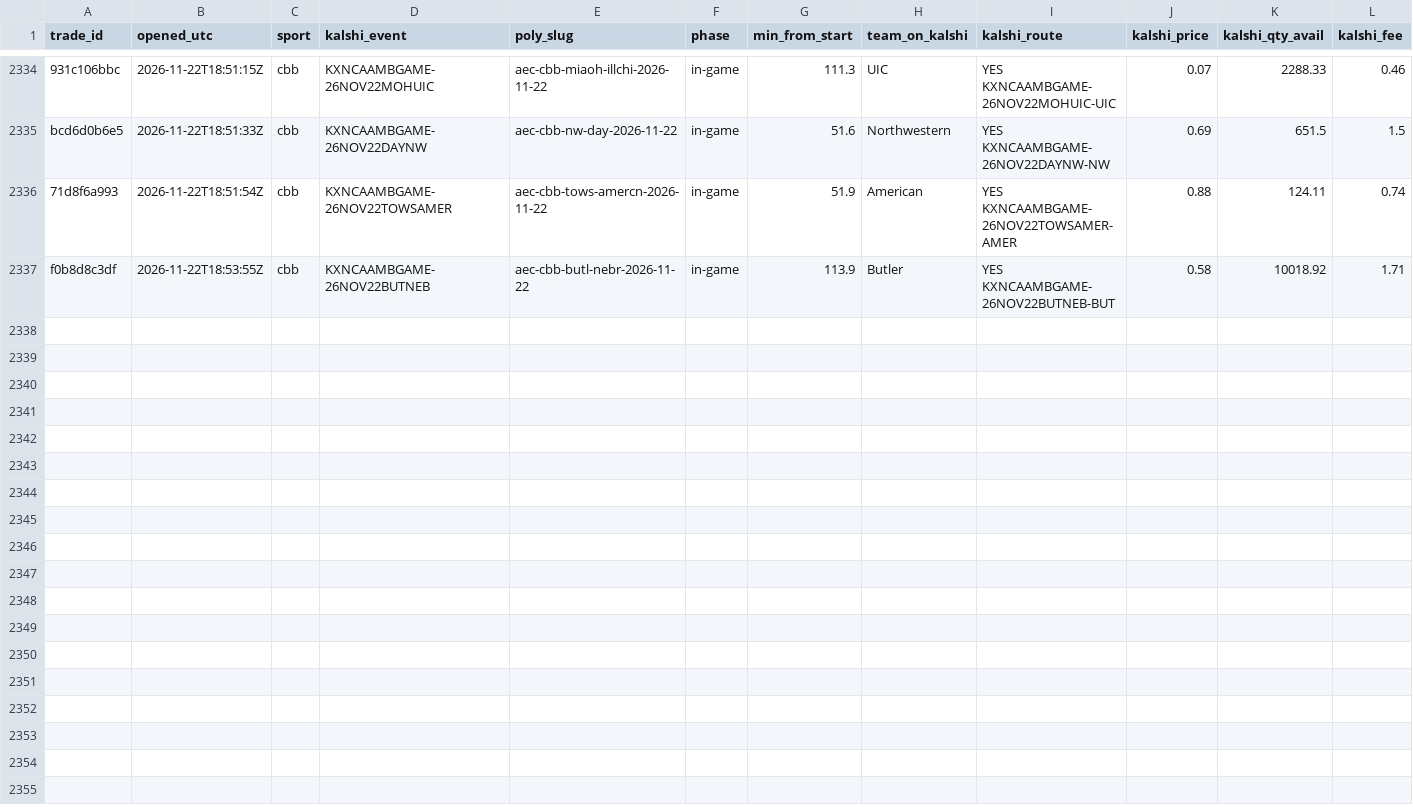
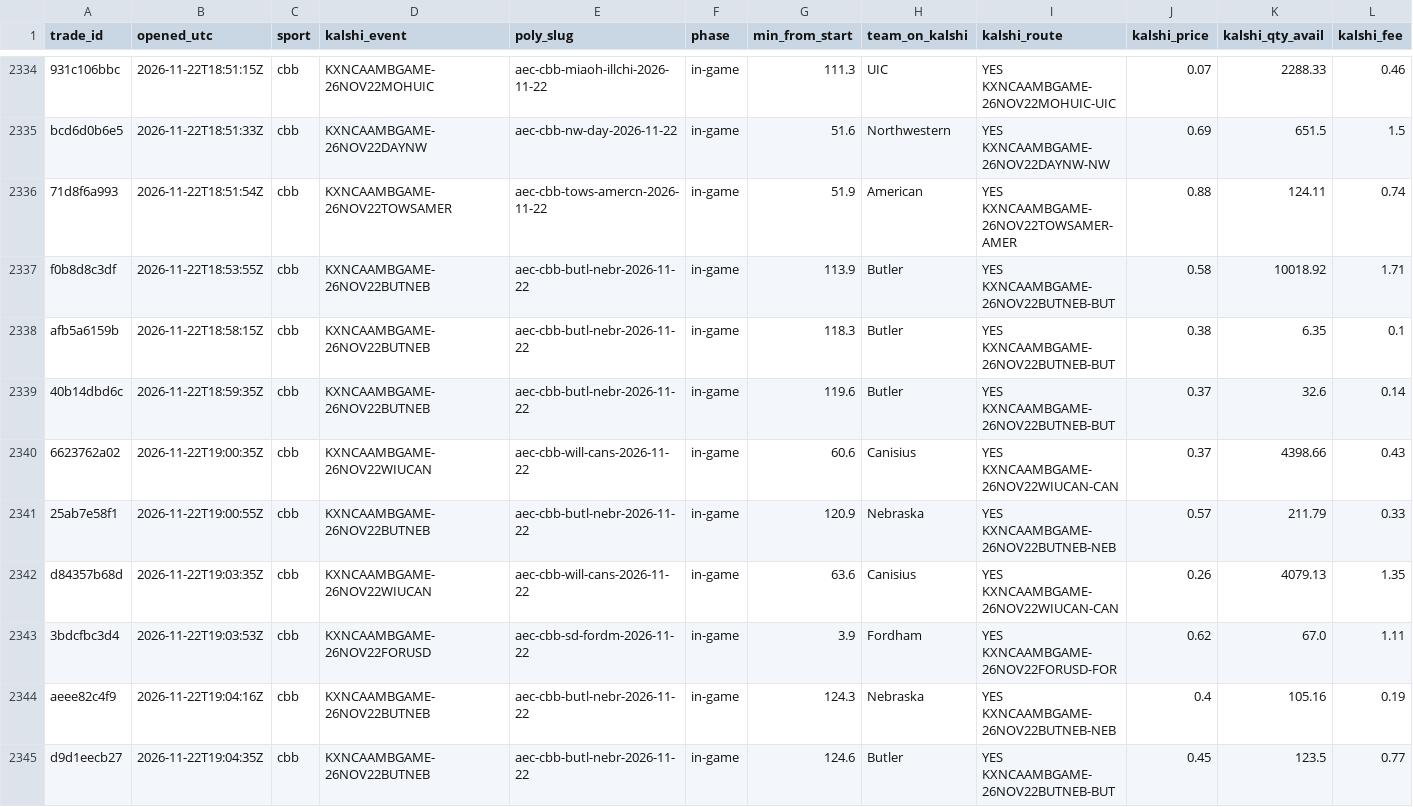
Before and after one commit to gwjp19/Garage-Band-Hedge-Fund, a CSV file: data/trades.csv, drawn as a sheet; only a part is shown, gaps mark what is left out; rows hold the shown columns only; the diff names each change by its address in the sheet, - before the commit and + after, or states it on an @@ line.

```diff
--- a/data/trades.csv
+++ b/data/trades.csv
+row 2338: afb5a6159b | 2026-11-22T18:58:15Z | cbb | KXNCAAMBGAME-26NOV22BUTNEB | aec-cbb-butl-nebr-2026-11-22 | in-game | 118.3 | Butler | YES KXNCAAMBGAME-26NOV22BUTNEB-BUT | 0.38 | 6.35 | 0.1
+row 2339: 40b14dbd6c | 2026-11-22T18:59:35Z | cbb | KXNCAAMBGAME-26NOV22BUTNEB | aec-cbb-butl-nebr-2026-11-22 | in-game | 119.6 | Butler | YES KXNCAAMBGAME-26NOV22BUTNEB-BUT | 0.37 | 32.6 | 0.14
+row 2340: 6623762a02 | 2026-11-22T19:00:35Z | cbb | KXNCAAMBGAME-26NOV22WIUCAN | aec-cbb-will-cans-2026-11-22 | in-game | 60.6 | Canisius | YES KXNCAAMBGAME-26NOV22WIUCAN-CAN | 0.37 | 4398.66 | 0.43
+row 2341: 25ab7e58f1 | 2026-11-22T19:00:55Z | cbb | KXNCAAMBGAME-26NOV22BUTNEB | aec-cbb-butl-nebr-2026-11-22 | in-game | 120.9 | Nebraska | YES KXNCAAMBGAME-26NOV22BUTNEB-NEB | 0.57 | 211.79 | 0.33
+row 2342: d84357b68d | 2026-11-22T19:03:35Z | cbb | KXNCAAMBGAME-26NOV22WIUCAN | aec-cbb-will-cans-2026-11-22 | in-game | 63.6 | Canisius | YES KXNCAAMBGAME-26NOV22WIUCAN-CAN | 0.26 | 4079.13 | 1.35
+row 2343: 3bdcfbc3d4 | 2026-11-22T19:03:53Z | cbb | KXNCAAMBGAME-26NOV22FORUSD | aec-cbb-sd-fordm-2026-11-22 | in-game | 3.9 | Fordham | YES KXNCAAMBGAME-26NOV22FORUSD-FOR | 0.62 | 67.0 | 1.11
+row 2344: aeee82c4f9 | 2026-11-22T19:04:16Z | cbb | KXNCAAMBGAME-26NOV22BUTNEB | aec-cbb-butl-nebr-2026-11-22 | in-game | 124.3 | Nebraska | YES KXNCAAMBGAME-26NOV22BUTNEB-NEB | 0.4 | 105.16 | 0.19
+row 2345: d9d1eecb27 | 2026-11-22T19:04:35Z | cbb | KXNCAAMBGAME-26NOV22BUTNEB | aec-cbb-butl-nebr-2026-11-22 | in-game | 124.6 | Butler | YES KXNCAAMBGAME-26NOV22BUTNEB-BUT | 0.45 | 123.5 | 0.77
```
Also changed, not shown: data/gaps.csv, data/rechecks.csv, 2 other files.
